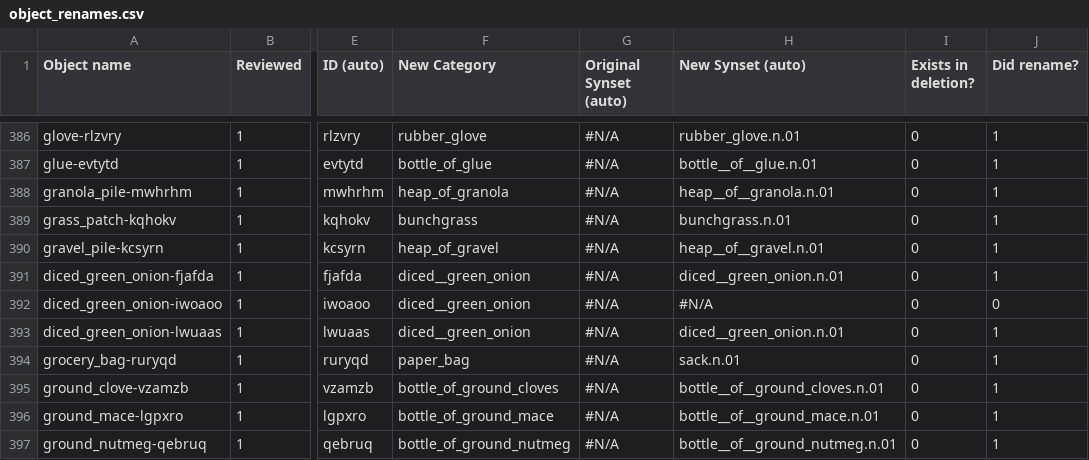
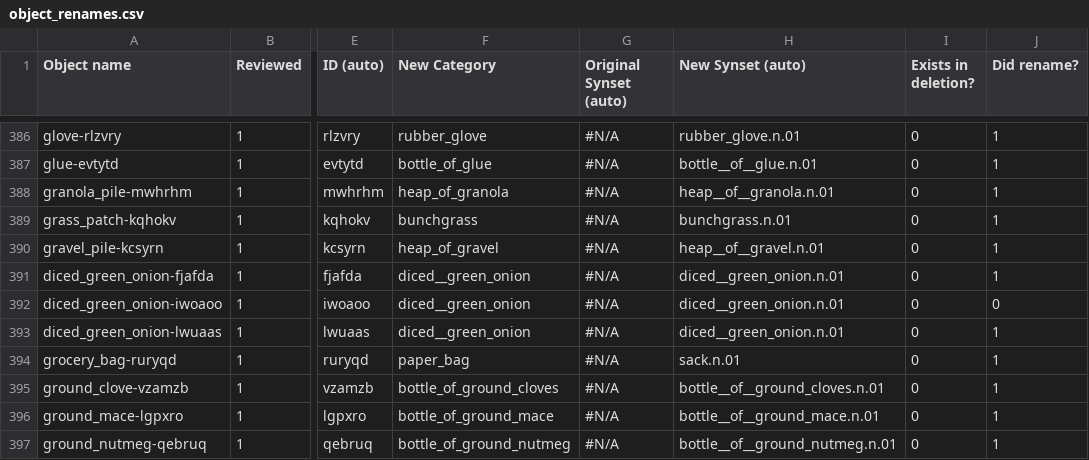
Before and after one commit to StanfordVL/OmniGibson, a CSV file: asset_pipeline/metadata/object_renames.csv, drawn as a sheet; only a part is shown, gaps mark what is left out; the diff names each change by its address in the sheet, - before the commit and + after, or states it on an @@ line.

```diff
--- a/asset_pipeline/metadata/object_renames.csv
+++ b/asset_pipeline/metadata/object_renames.csv
-H392 (New Synset (auto)): #N/A
+H392 (New Synset (auto)): diced__green_onion.n.01
```
Also changed, not shown: 2 other files.
